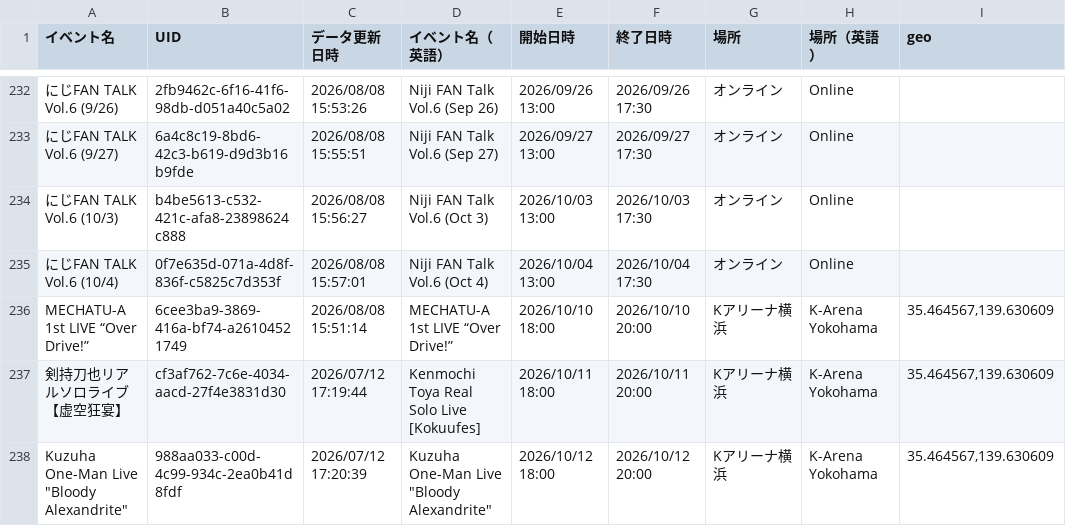
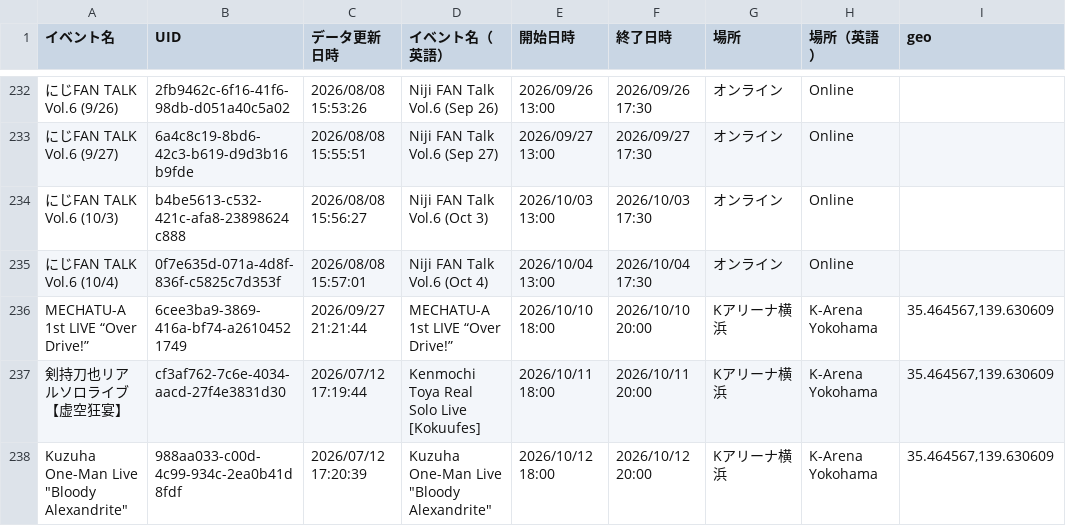
Before and after one commit to magicien/Nij.iCal, a CSV file: docs/data/events.csv, drawn as a sheet; only a part is shown, gaps mark what is left out; the diff covers the shown part only; the diff names each change by its address in the sheet, - before the commit and + after, or states it on an @@ line.

```diff
--- a/docs/data/events.csv
+++ b/docs/data/events.csv
-C236 (データ更新日時): 2026/08/08 15:51:14
+C236 (データ更新日時): 2026/09/27 21:21:44
```
Also changed, not shown: 9 edited cells elsewhere in this file, docs/data/tickets.csv, 54 other files.
